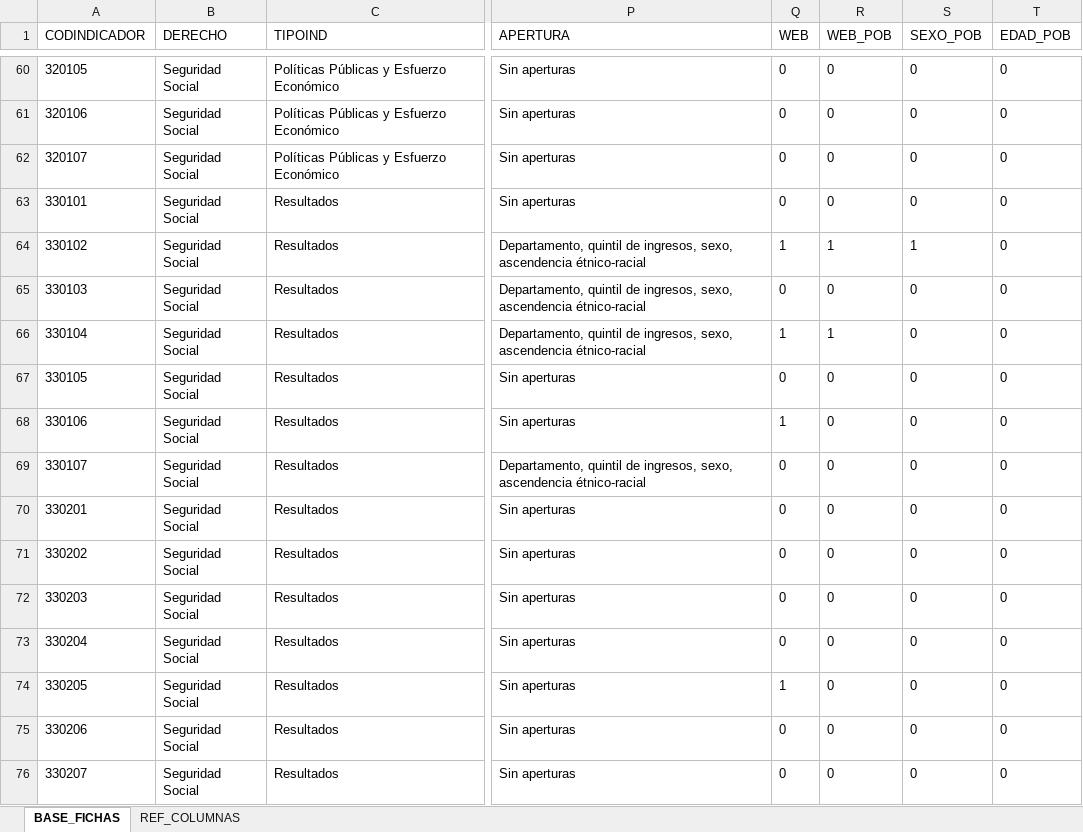
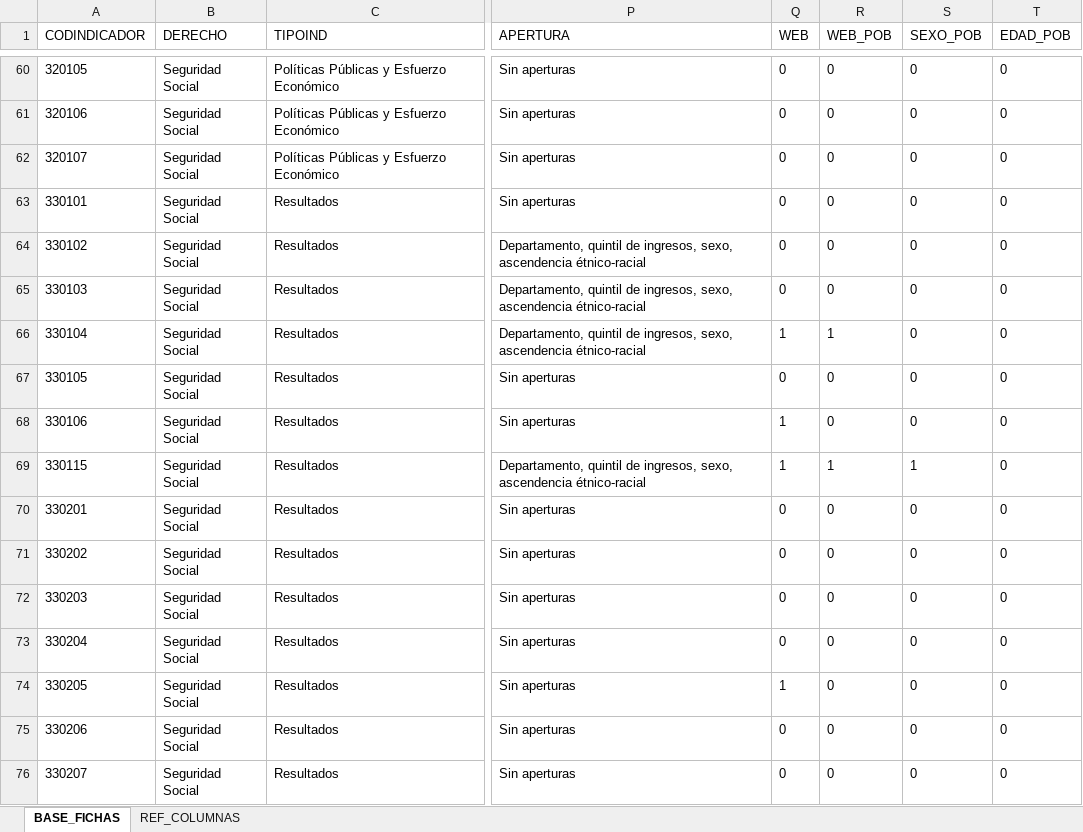
Before and after one commit to UMAD-FCS/DESCA-app, an Excel workbook: Data/Base_fichas_indicadores.xlsx, sheet BASE_FICHAS, drawn as a sheet; only a part is shown, gaps mark what is left out; values as stored, in another font and other column widths than the file's, no borders; the diff names each change by its address in the sheet, - before the commit and + after, or states it on an @@ line.

Commit message:
Act Bases Mirador y fichas

```diff
--- a/Data/Base_fichas_indicadores.xlsx (sheet BASE_FICHAS)
+++ b/Data/Base_fichas_indicadores.xlsx (sheet BASE_FICHAS)
-Q64 (WEB): 1
+Q64 (WEB): 0
-R64 (WEB_POB): 1
+R64 (WEB_POB): 0
-S64 (SEXO_POB): 1
+S64 (SEXO_POB): 0
-A69 (CODINDICADOR): 330107
+A69 (CODINDICADOR): 330115
-Q69 (WEB): 0
+Q69 (WEB): 1
-R69 (WEB_POB): 0
+R69 (WEB_POB): 1
-S69 (SEXO_POB): 0
+S69 (SEXO_POB): 1
```
Also changed, not shown: 1 other file.
